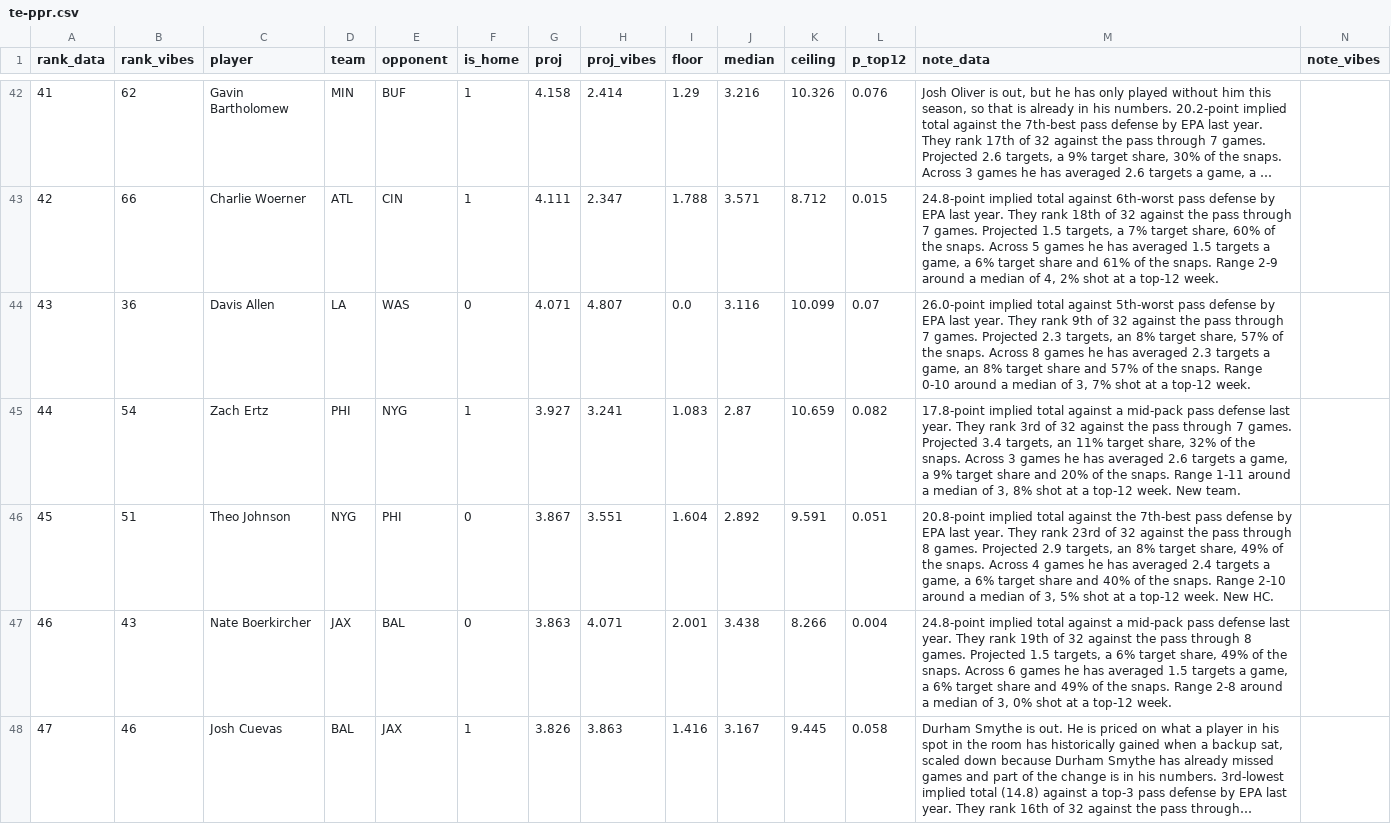
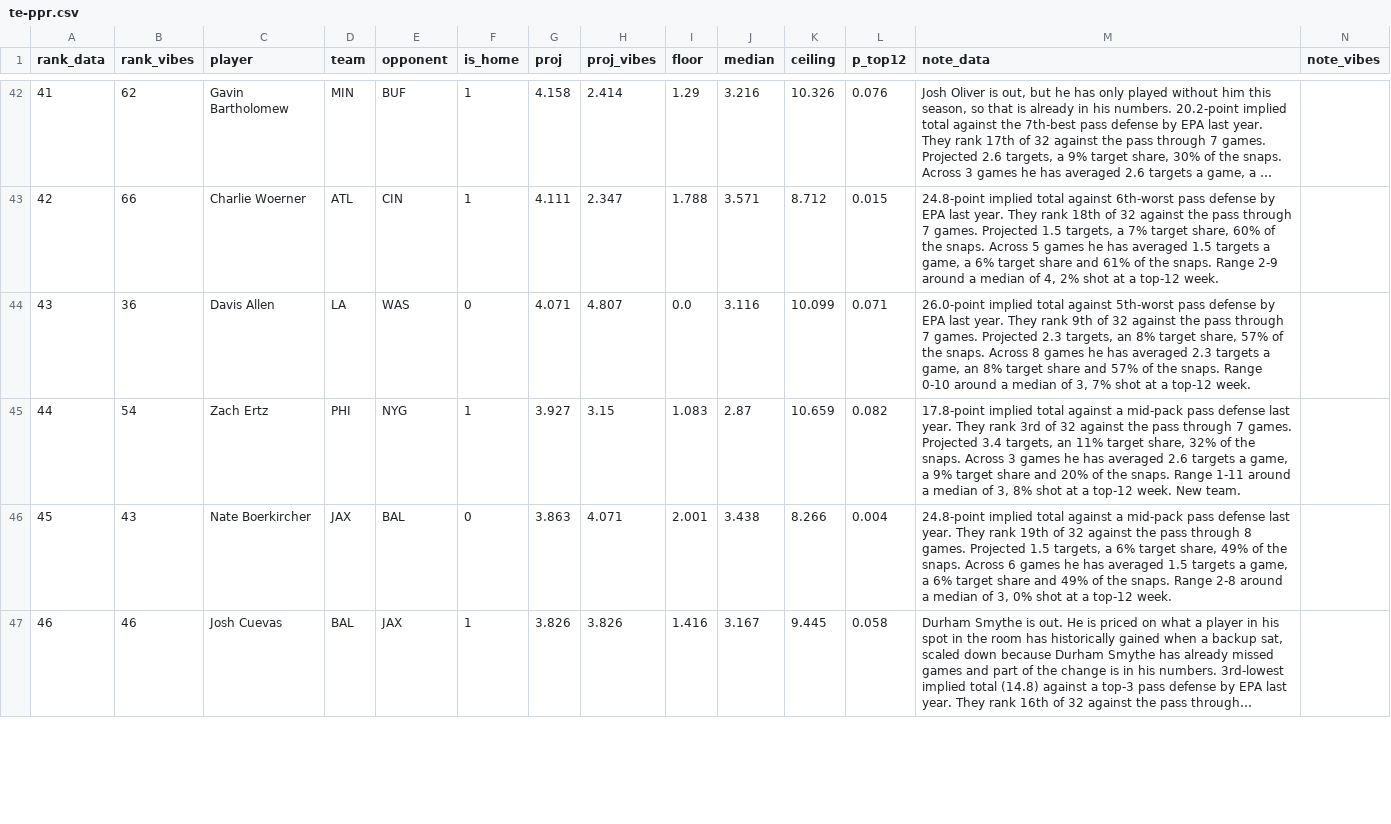
Before and after one commit to maditphillips/The-Delta-Duo, a CSV file: data/weekly/2026/week-09/te-ppr.csv, drawn as a sheet; only a part is shown, gaps mark what is left out; long unchanged cells end in …; removed rows and columns are numbered as before the commit, all else as after; rows hold the shown columns only; the diff covers the shown part only; the diff names each change by its address in the sheet, - before the commit and + after, or states it on an @@ line.

```diff
--- a/data/weekly/2026/week-09/te-ppr.csv
+++ b/data/weekly/2026/week-09/te-ppr.csv
-L44 (p_top12): 0.07
+L44 (p_top12): 0.071
-H45 (proj_vibes): 3.241
+H45 (proj_vibes): 3.15
-row 46: 45 | 51 | Theo Johnson | NYG | PHI | 0 | 3.867 | 3.551 | 1.604 | 2.892 | 9.591 | 0.051 | 20.8-point implied total against the 7th-best pass defense by EPA last year. They rank 23rd of 32 against the pass through 8 games. Projected 2.9 targets, an 8% target share, 49% of the snaps. Across 4 games he has averaged 2.4 targets a game, a 6% target share and 40% of the snaps. Range 2-10 around a median of 3, 5% shot at a top-12 week. New HC.
-A46 (rank_data): 46
+A46 (rank_data): 45
-A47 (rank_data): 47
+A47 (rank_data): 46
-H47 (proj_vibes): 3.863
+H47 (proj_vibes): 3.826
```
Also changed, not shown: 1 added row and 60 edited cells elsewhere in this file, data/weekly/2026/week-09/rb-half.csv, data/weekly/2026/week-09/rb-ppr.csv, 6 other files.
